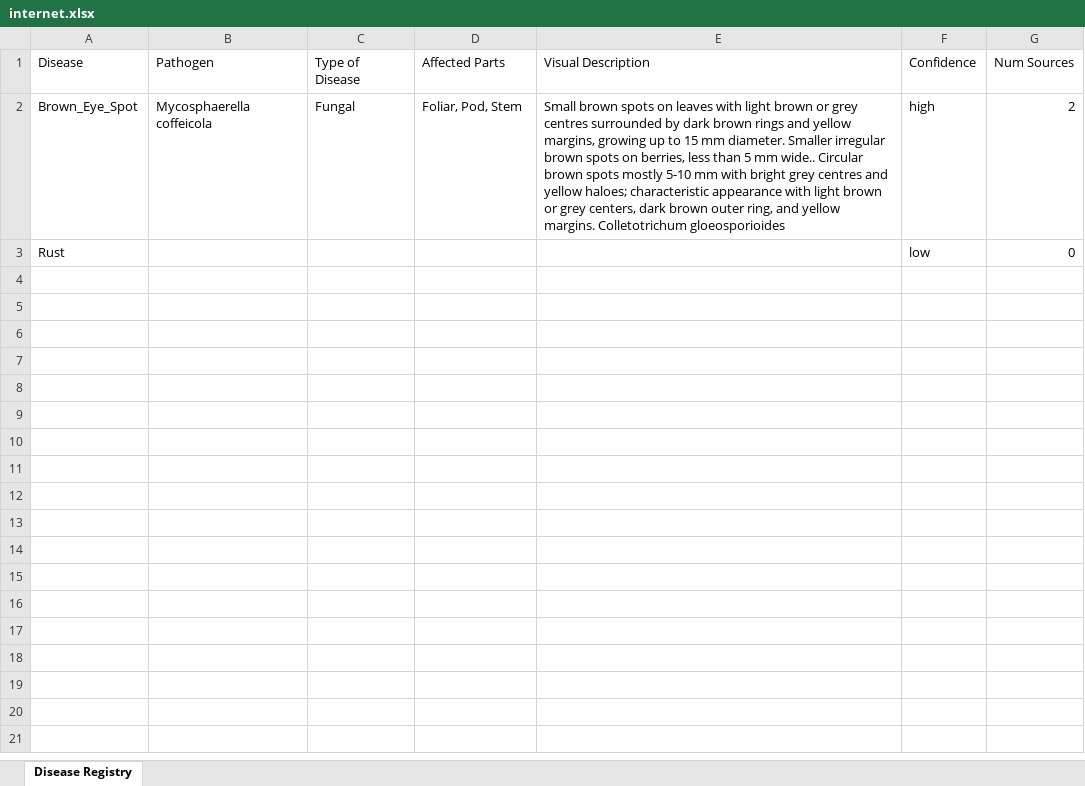
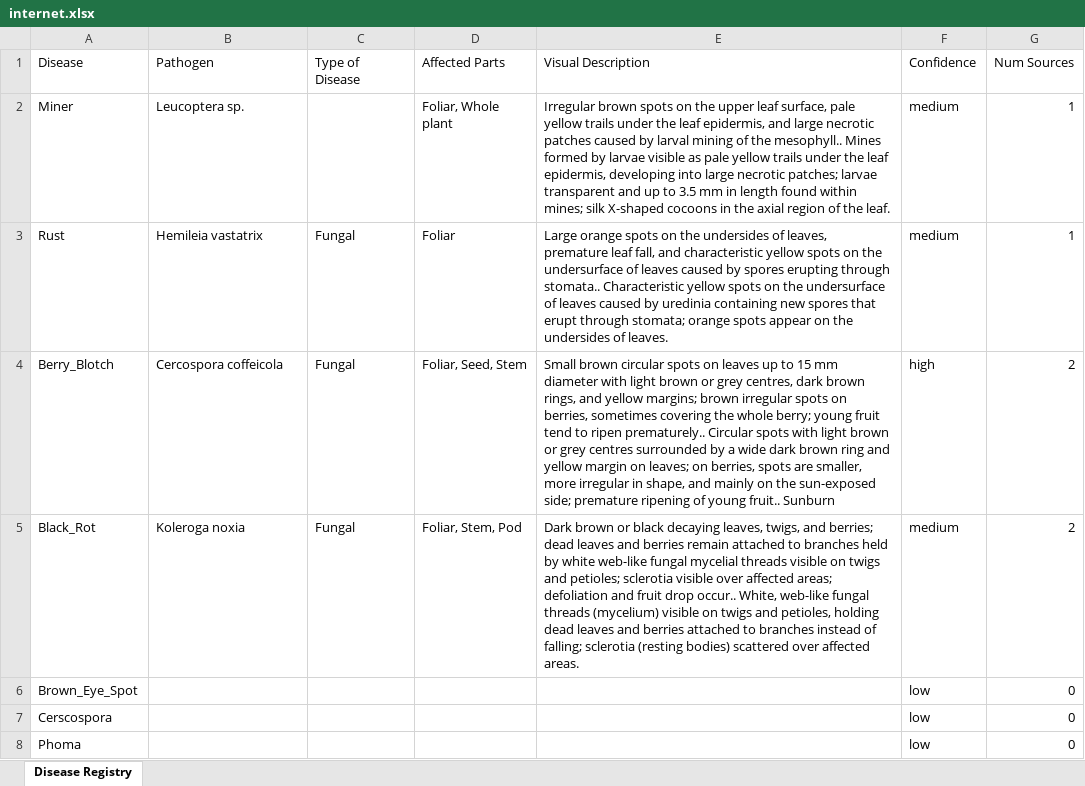
Before and after one commit to tirtho149/CyberVisionAg, an Excel workbook: disease_registry/outputs/Coffee/internet.xlsx, sheet Disease Registry, drawn as a sheet; values as stored, in another font and other column widths than the file's, no borders; addresses are those after the commit; the diff names each change by its address in the sheet, - before the commit and + after, or states it on an @@ line.

```diff
--- a/disease_registry/outputs/Coffee/internet.xlsx (sheet Disease Registry)
+++ b/disease_registry/outputs/Coffee/internet.xlsx (sheet Disease Registry)
+row 2: Miner | Leucoptera sp. |  | Foliar, Whole plant | Irregular brown spots on the upper leaf surface, pale yellow trails under the leaf epidermis, and large necrotic patches caused by larval mining of the mesophyll.. Mines formed by larvae visible as pale yellow trails under the leaf epidermis, developing into large necrotic patches; larvae transparent and up to 3.5 mm in length found within mines; silk X-shaped cocoons in the axial region of the leaf. | medium | 1
+row 3: Rust | Hemileia vastatrix | Fungal | Foliar | Large orange spots on the undersides of leaves, premature leaf fall, and characteristic yellow spots on the undersurface of leaves caused by spores erupting through stomata.. Characteristic yellow spots on the undersurface of leaves caused by uredinia containing new spores that erupt through stomata; orange spots appear on the undersides of leaves. | medium | 1
-A4 (Disease): Brown_Eye_Spot
+A4 (Disease): Berry_Blotch
-B4 (Pathogen): Mycosphaerella coffeicola
+B4 (Pathogen): Cercospora coffeicola
-D4 (Affected Parts): Foliar, Pod, Stem
+D4 (Affected Parts): Foliar, Seed, Stem
-E4 (Visual Description): Small brown spots on leaves with light brown or grey centres surrounded by dark brown rings and yellow margins, growing up to 15 mm diameter. Smaller irregular brown spots on berries, less than 5 mm wide.. Circular brown spots mostly 5-10 mm with bright grey centres and yellow haloes; characteristic appearance with light brown or grey centers, dark brown outer ring, and yellow margins. Colletotrichum gloeosporioides
+E4 (Visual Description): Small brown circular spots on leaves up to 15 mm diameter with light brown or grey centres, dark brown rings, and yellow margins; brown irregular spots on berries, sometimes covering the whole berry; young fruit tend to ripen prematurely.. Circular spots with light brown or grey centres surrounded by a wide dark brown ring and yellow margin on leaves; on berries, spots are smaller, more irregular in shape, and mainly on the sun-exposed side; premature ripening of young fruit.. Sunburn
+row 5: Black_Rot | Koleroga noxia | Fungal | Foliar, Stem, Pod | Dark brown or black decaying leaves, twigs, and berries; dead leaves and berries remain attached to branches held by white web-like fungal mycelial threads visible on twigs and petioles; sclerotia visible over affected areas; defoliation and fruit drop occur.. White, web-like fungal threads (mycelium) visible on twigs and petioles, holding dead leaves and berries attached to branches instead of falling; sclerotia (resting bodies) scattered over affected areas. | medium | 2
+row 6: Brown_Eye_Spot |  |  |  |  | low | 0
-A7 (Disease): Rust
+A7 (Disease): Cerscospora
+row 8: Phoma |  |  |  |  | low | 0
```
Also changed, not shown: open_agentic/capsuled_data_prep/kb/Coffee/internet.xlsx, 6 other files.
